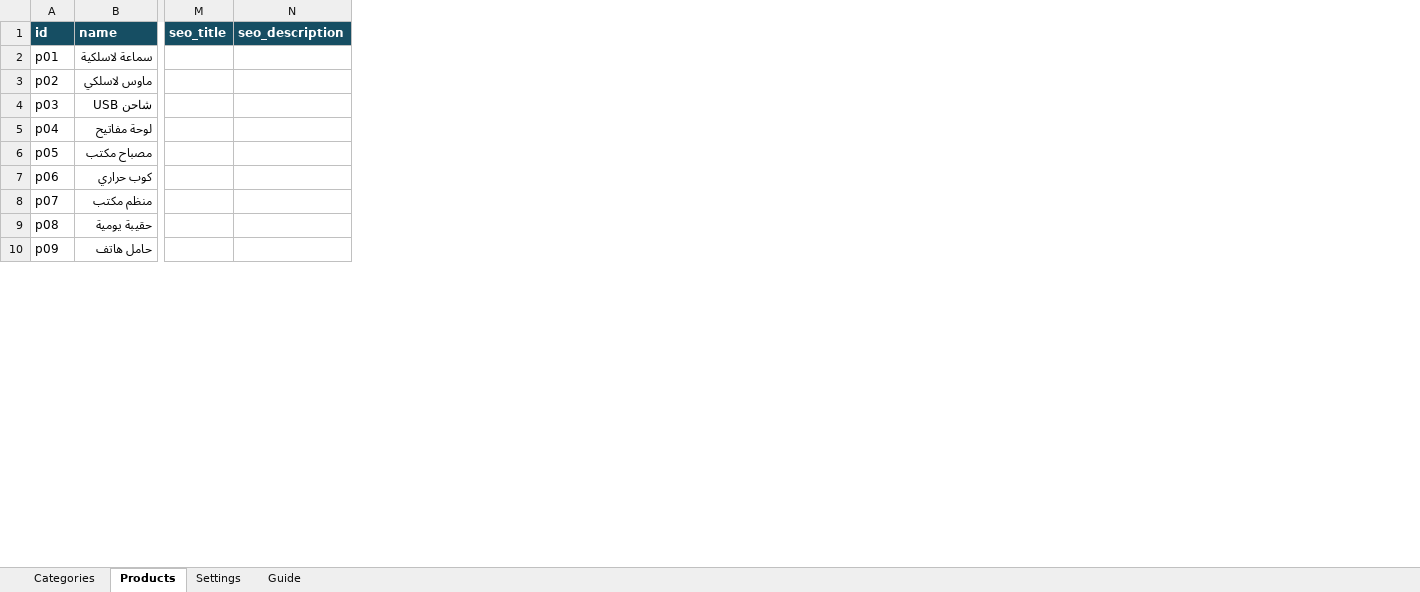
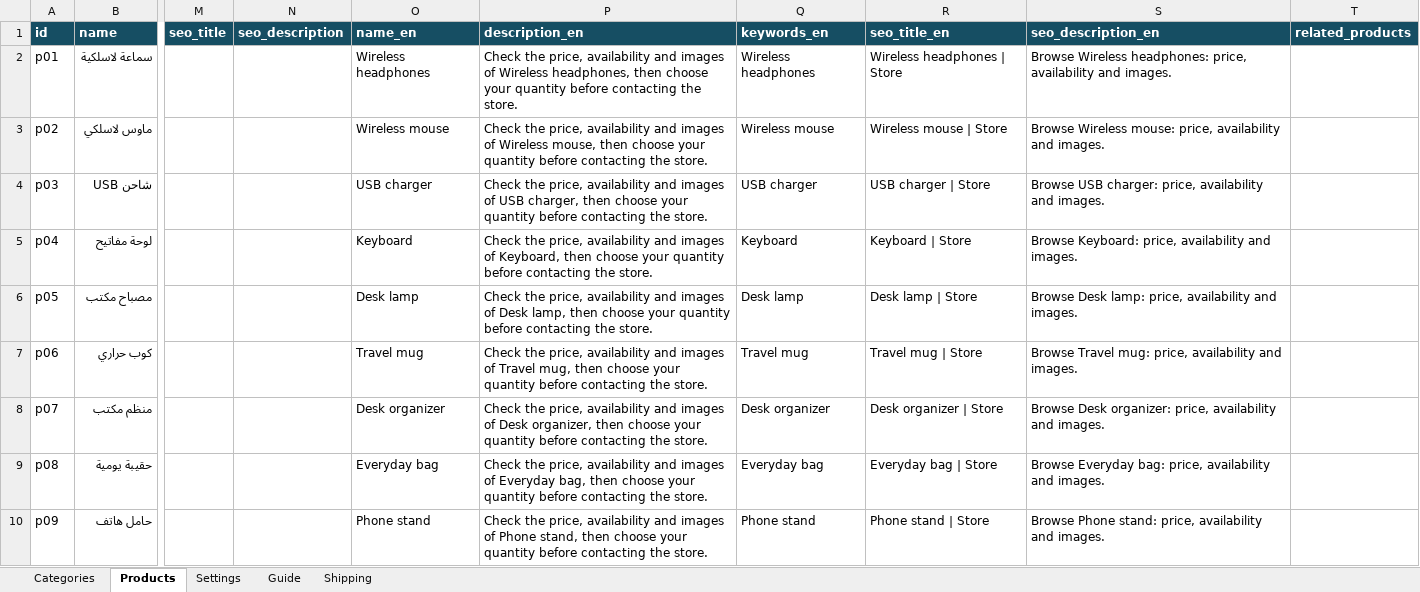
Before and after one commit to majdfatihy/static-excel-store, an Excel workbook: catalog.xlsx, sheet Products, drawn as a sheet; only a part is shown, gaps mark what is left out; values as stored, in another font and other column widths than the file's, no borders; the diff names each change by its address in the sheet, - before the commit and + after, or states it on an @@ line.

Commit message:
Integrate actual bilingual Excel workbook, shipping sheet, preview and regression tests

```diff
--- a/catalog.xlsx (sheet Products)
+++ b/catalog.xlsx (sheet Products)
+sheet tab: Shipping
+column O (name_en), rows 2-10: Wireless headphones | Wireless mouse | USB charger | Keyboard | Desk lamp | Travel mug | Desk organizer | Everyday bag | Phone stand
+column P (description_en), rows 2-10: Check the price, availability and images of Wireless headphones, then choose your quantity before contacting the store. | Check the price, availability and images of Wireless mouse, then choose your quantity before contacting the store. | Check the price, availability and images of USB charger, then choose your quantity before contacting the store. | Check the price, availability and images of Keyboard, then choose your quantity before contacting the store. | Check the price, availability and images of Desk lamp, then choose your quantity before contacting the store. | Check the price, availability and images of Travel mug, then choose your quantity before contacting the store. | Check the price, availability and images of Desk organizer, then choose your quantity before contacting the store. | Check the price, availability and images of Everyday bag, then choose your quantity before contacting the store. | Check the price, availability and images of Phone stand, then choose your quantity before contacting the store.
+column Q (keywords_en), rows 2-10: Wireless headphones | Wireless mouse | USB charger | Keyboard | Desk lamp | Travel mug | Desk organizer | Everyday bag | Phone stand
+column R (seo_title_en), rows 2-10: Wireless headphones | Store | Wireless mouse | Store | USB charger | Store | Keyboard | Store | Desk lamp | Store | Travel mug | Store | Desk organizer | Store | Everyday bag | Store | Phone stand | Store
+column S (seo_description_en), rows 2-10: Browse Wireless headphones: price, availability and images. | Browse Wireless mouse: price, availability and images. | Browse USB charger: price, availability and images. | Browse Keyboard: price, availability and images. | Browse Desk lamp: price, availability and images. | Browse Travel mug: price, availability and images. | Browse Desk organizer: price, availability and images. | Browse Everyday bag: price, availability and images. | Browse Phone stand: price, availability and images.
+column T (related_products), empty
```
Also changed, not shown: sheet Settings, sheet Guide, sheet Categories, 6 other files.
